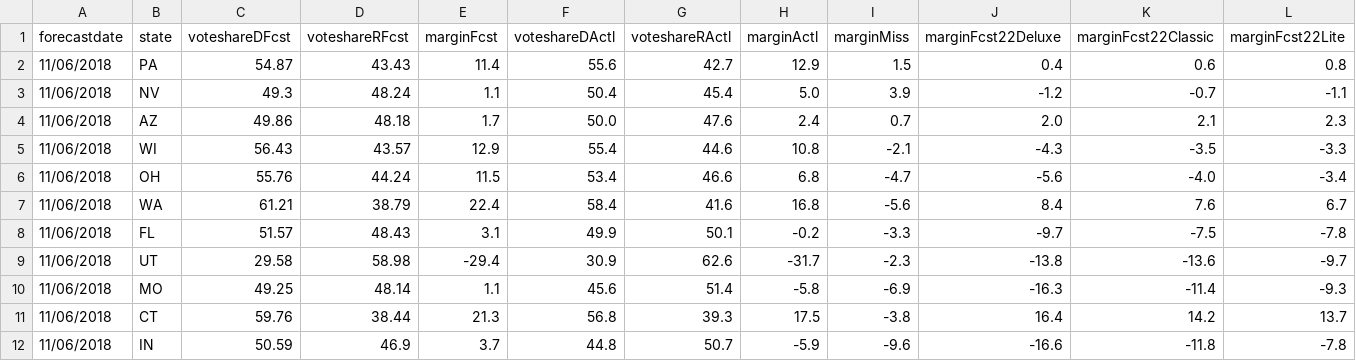
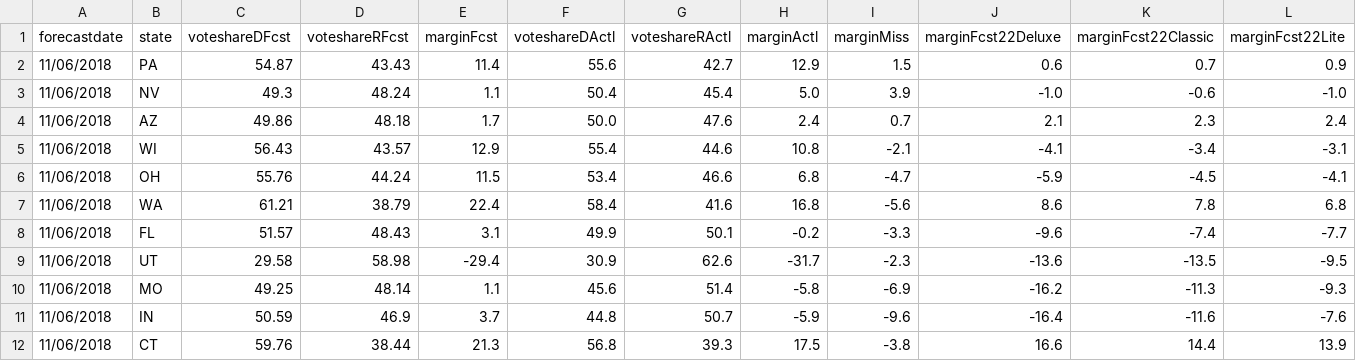
Before and after one commit to dcadata/fte2018, a CSV file: outputs/SENATE - (2) closest to election.csv, drawn as a sheet; only a part is shown; the diff covers the shown part only.

```diff
--- a/outputs/SENATE - (2) closest to election.csv
+++ b/outputs/SENATE - (2) closest to election.csv
@@ -1,12 +1,12 @@
 forecastdate,state,voteshareDFcst,voteshareRFcst,marginFcst,voteshareDActl,voteshareRActl,marginActl,marginMiss,marginFcst22Deluxe,marginFcst22Classic,marginFcst22Lite
-11/06/2018,PA,54.87,43.43,11.4,55.6,42.7,12.9,1.5,0.4,0.6,0.8
-11/06/2018,NV,49.3,48.24,1.1,50.4,45.4,5.0,3.9,-1.2,-0.7,-1.1
-11/06/2018,AZ,49.86,48.18,1.7,50.0,47.6,2.4,0.7,2.0,2.1,2.3
-11/06/2018,WI,56.43,43.57,12.9,55.4,44.6,10.8,-2.1,-4.3,-3.5,-3.3
-11/06/2018,OH,55.76,44.24,11.5,53.4,46.6,6.8,-4.7,-5.6,-4.0,-3.4
-11/06/2018,WA,61.21,38.79,22.4,58.4,41.6,16.8,-5.6,8.4,7.6,6.7
-11/06/2018,FL,51.57,48.43,3.1,49.9,50.1,-0.2,-3.3,-9.7,-7.5,-7.8
-11/06/2018,UT,29.58,58.98,-29.4,30.9,62.6,-31.7,-2.3,-13.8,-13.6,-9.7
-11/06/2018,MO,49.25,48.14,1.1,45.6,51.4,-5.8,-6.9,-16.3,-11.4,-9.3
-11/06/2018,CT,59.76,38.44,21.3,56.8,39.3,17.5,-3.8,16.4,14.2,13.7
-11/06/2018,IN,50.59,46.9,3.7,44.8,50.7,-5.9,-9.6,-16.6,-11.8,-7.8
+11/06/2018,PA,54.87,43.43,11.4,55.6,42.7,12.9,1.5,0.6,0.7,0.9
+11/06/2018,NV,49.3,48.24,1.1,50.4,45.4,5.0,3.9,-1.0,-0.6,-1.0
+11/06/2018,AZ,49.86,48.18,1.7,50.0,47.6,2.4,0.7,2.1,2.3,2.4
+11/06/2018,WI,56.43,43.57,12.9,55.4,44.6,10.8,-2.1,-4.1,-3.4,-3.1
+11/06/2018,OH,55.76,44.24,11.5,53.4,46.6,6.8,-4.7,-5.9,-4.5,-4.1
+11/06/2018,WA,61.21,38.79,22.4,58.4,41.6,16.8,-5.6,8.6,7.8,6.8
+11/06/2018,FL,51.57,48.43,3.1,49.9,50.1,-0.2,-3.3,-9.6,-7.4,-7.7
+11/06/2018,UT,29.58,58.98,-29.4,30.9,62.6,-31.7,-2.3,-13.6,-13.5,-9.5
+11/06/2018,MO,49.25,48.14,1.1,45.6,51.4,-5.8,-6.9,-16.2,-11.3,-9.3
+11/06/2018,IN,50.59,46.9,3.7,44.8,50.7,-5.9,-9.6,-16.4,-11.6,-7.6
+11/06/2018,CT,59.76,38.44,21.3,56.8,39.3,17.5,-3.8,16.6,14.4,13.9
```
Also changed, not shown: 12 edited cells elsewhere in this file, 1 other file.
